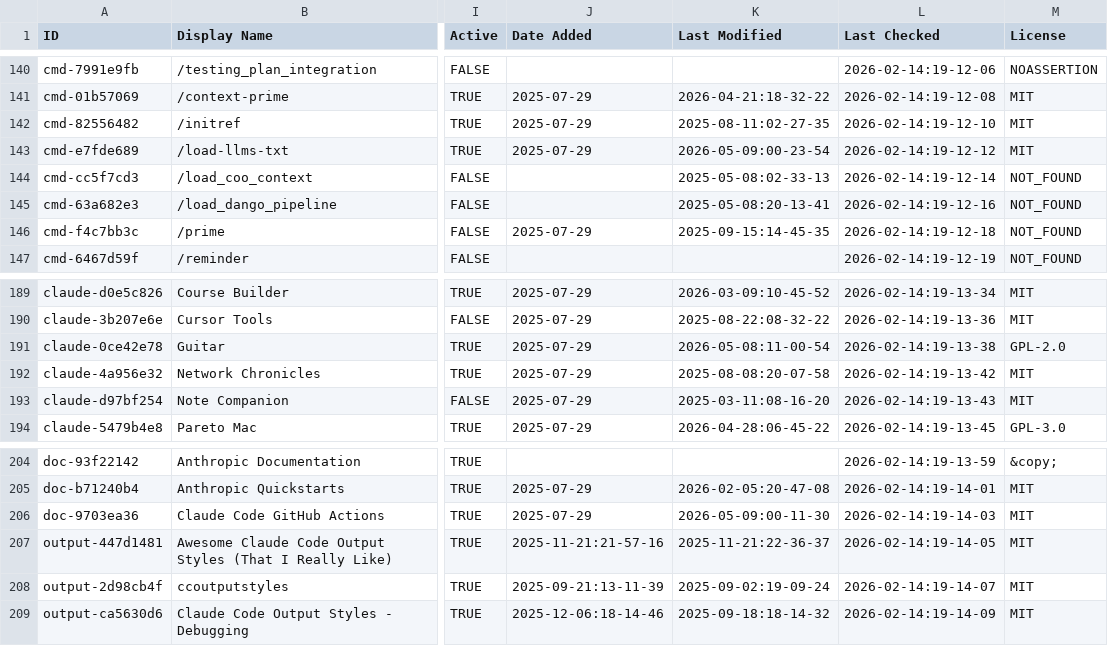
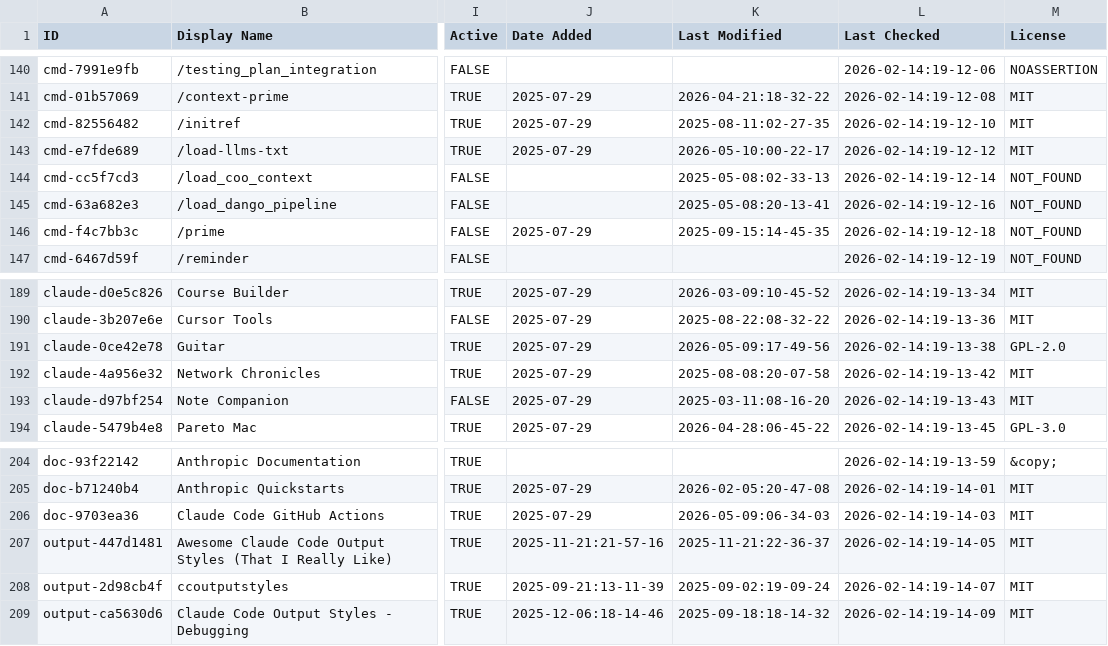
Before and after one commit to SudhiHebbar/awesome-claude-code, a CSV file: THE_RESOURCES_TABLE.csv, drawn as a sheet; only a part is shown, gaps mark what is left out; the diff covers the shown part only; the diff names each change by its address in the sheet, - before the commit and + after, or states it on an @@ line.

```diff
--- a/THE_RESOURCES_TABLE.csv
+++ b/THE_RESOURCES_TABLE.csv
-K143 (Last Modified): 2026-05-09:00-23-54
+K143 (Last Modified): 2026-05-10:00-22-17
-K191 (Last Modified): 2026-05-08:11-00-54
+K191 (Last Modified): 2026-05-09:17-49-56
-K206 (Last Modified): 2026-05-09:00-11-30
+K206 (Last Modified): 2026-05-09:06-34-03
```
Also changed, not shown: 21 edited cells elsewhere in this file.
